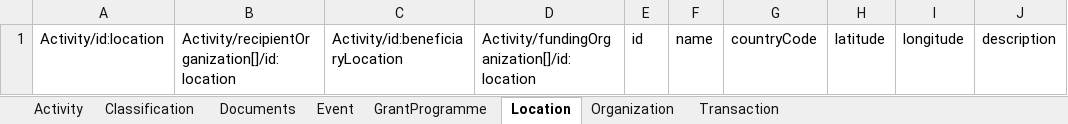
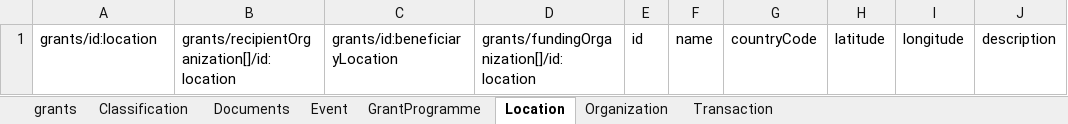
Before and after one commit to ThreeSixtyGiving/standard, an Excel workbook: schema/multi-table/360-giving-schema-fields.xlsx, sheet Location, drawn as a sheet; only a part is shown; values as stored, in another font and other column widths than the file's, no borders; the diff names each change by its address in the sheet, - before the commit and + after, or states it on an @@ line.

```diff
--- a/schema/multi-table/360-giving-schema-fields.xlsx (sheet Location)
+++ b/schema/multi-table/360-giving-schema-fields.xlsx (sheet Location)
-sheet tab: Activity
+sheet tab: grants
-A1: Activity/id:location
+A1: grants/id:location
-B1: Activity/recipientOrganization[]/id:location
+B1: grants/recipientOrganization[]/id:location
-C1: Activity/id:beneficiaryLocation
+C1: grants/id:beneficiaryLocation
-D1: Activity/fundingOrganization[]/id:location
+D1: grants/fundingOrganization[]/id:location
```
Also changed, not shown: sheet Transaction, sheet Classification, sheet Event, sheet Organization, sheet GrantProgramme, sheet Documents, schema/summary-table/360-giving-schema-titles.xlsx, 18 other files.
